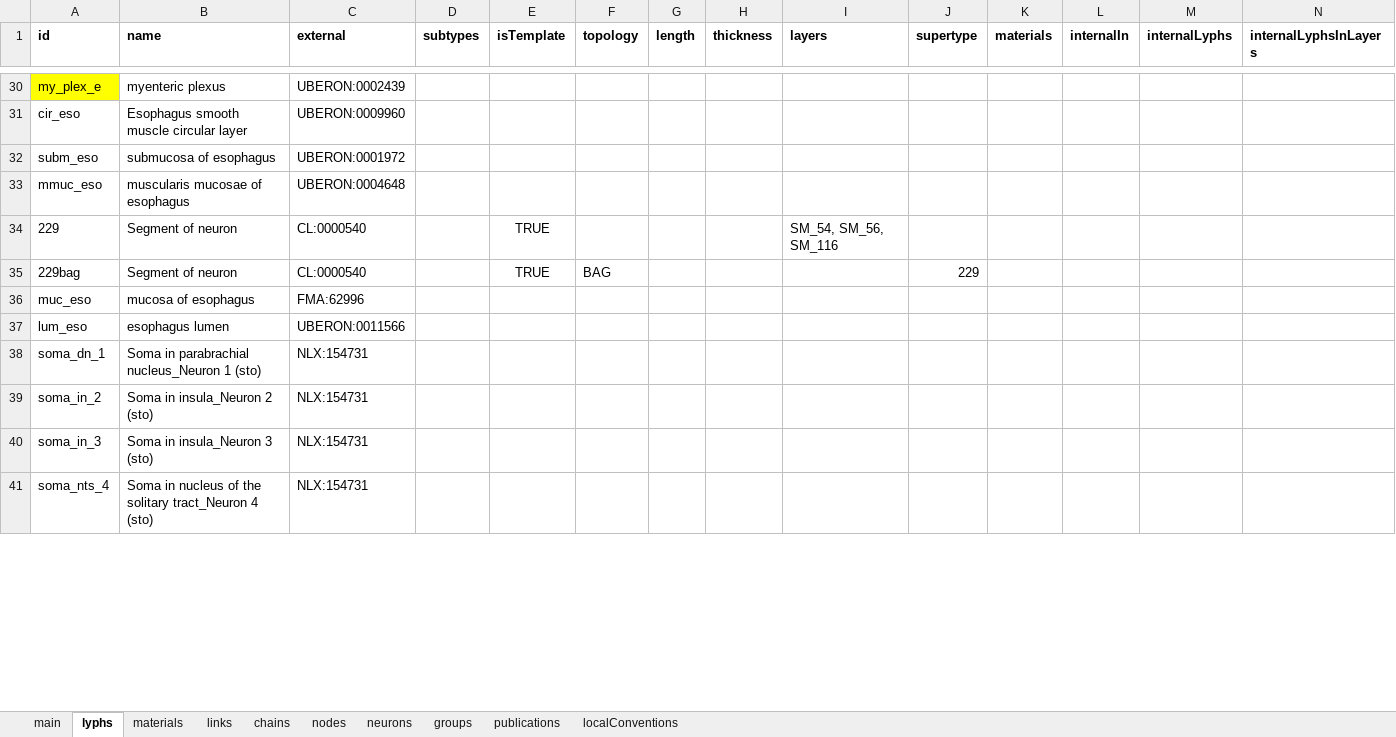
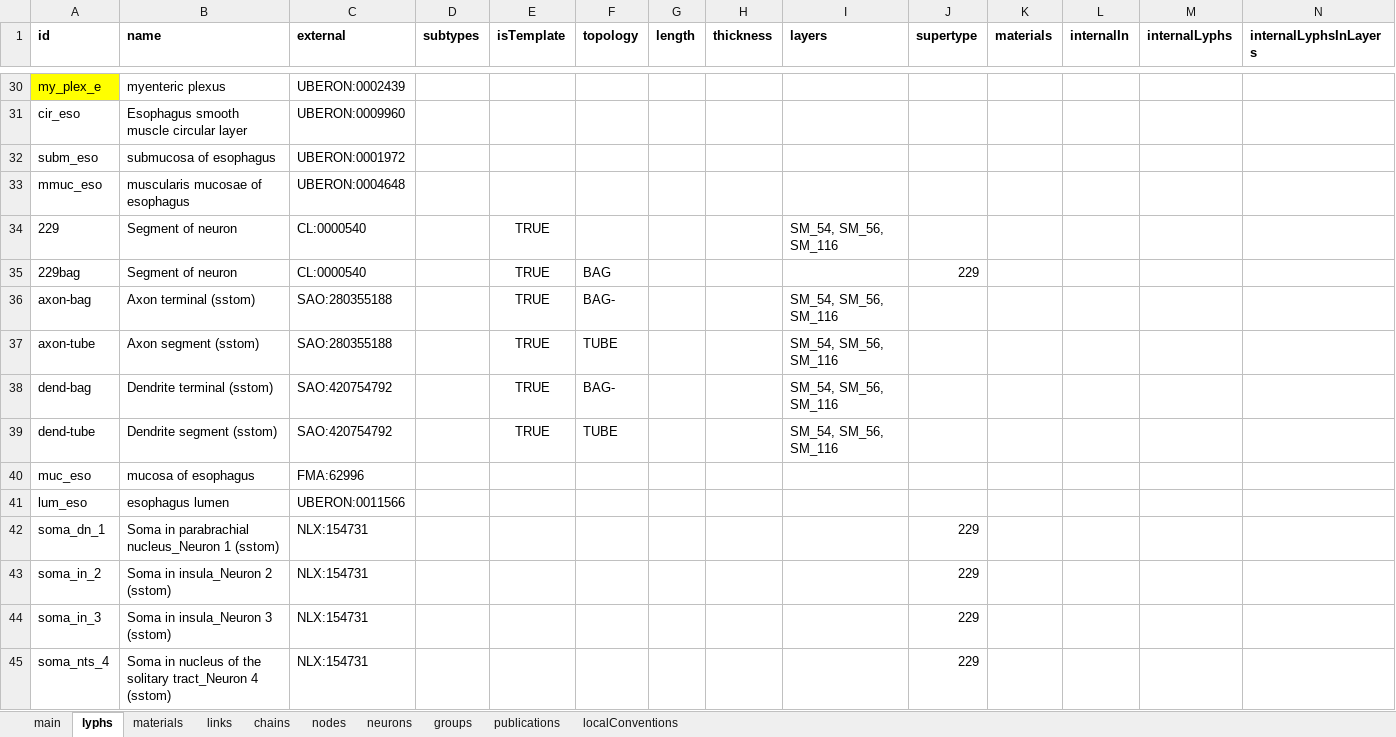
Before and after one commit to open-physiology/apinatomy-models, an Excel workbook: models/sawg-stomach/source/sawg-stomach.xlsx, sheet lyphs, drawn as a sheet; only a part is shown, gaps mark what is left out; values as stored, in another font and other column widths than the file's, no borders; charts and pictures not drawn; addresses are those after the commit; rows hold the shown columns only; the diff covers the shown part only; the diff names each change by its address in the sheet, - before the commit and + after, or states it on an @@ line.

Commit message:
update aacar bolew sdcol sstom

```diff
--- a/models/sawg-stomach/source/sawg-stomach.xlsx (sheet lyphs)
+++ b/models/sawg-stomach/source/sawg-stomach.xlsx (sheet lyphs)
+row 36: axon-bag | Axon terminal (sstom) | SAO:280355188 |  | TRUE | BAG- |  |  | SM_54, SM_56, SM_116
+row 37: axon-tube | Axon segment (sstom) | SAO:280355188 |  | TRUE | TUBE |  |  | SM_54, SM_56, SM_116
+row 38: dend-bag | Dendrite terminal (sstom) | SAO:420754792 |  | TRUE | BAG- |  |  | SM_54, SM_56, SM_116
+row 39: dend-tube | Dendrite segment (sstom) | SAO:420754792 |  | TRUE | TUBE |  |  | SM_54, SM_56, SM_116
-B42 (name): Soma in parabrachial nucleus_Neuron 1 (sto)
+B42 (name): Soma in parabrachial nucleus_Neuron 1 (sstom)
-J42:J45 (supertype): (empty)
+J42:J45 (supertype): 229
-B43 (name): Soma in insula_Neuron 2 (sto)
+B43 (name): Soma in insula_Neuron 2 (sstom)
-B44 (name): Soma in insula_Neuron 3 (sto)
+B44 (name): Soma in insula_Neuron 3 (sstom)
-B45 (name): …tract_Neuron 4 (sto)
+B45 (name): …tract_Neuron 4 (sstom)
```
Also changed, not shown: 20 edited cells elsewhere in this sheet, sheet chains, sheet main, sheet neurons, models/ard-arm-cardiac/source/ard-arm-cardiac.xlsx, models/bolser-lewis/source/bolser-lewis.xlsx, 5 other files.
